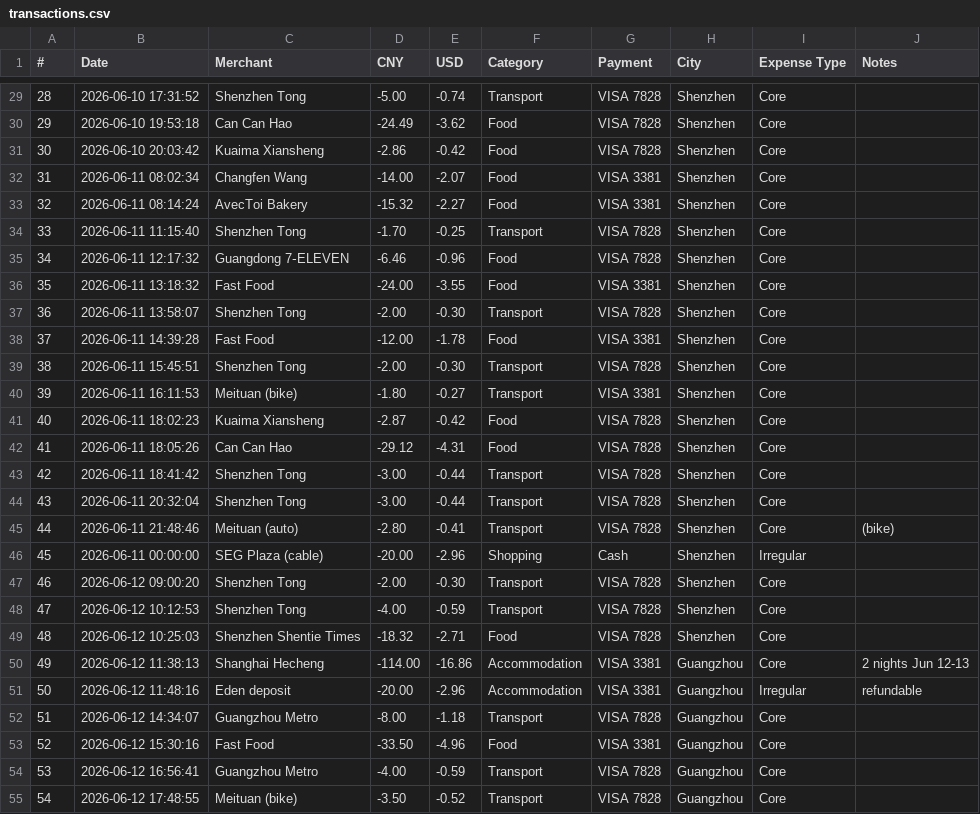
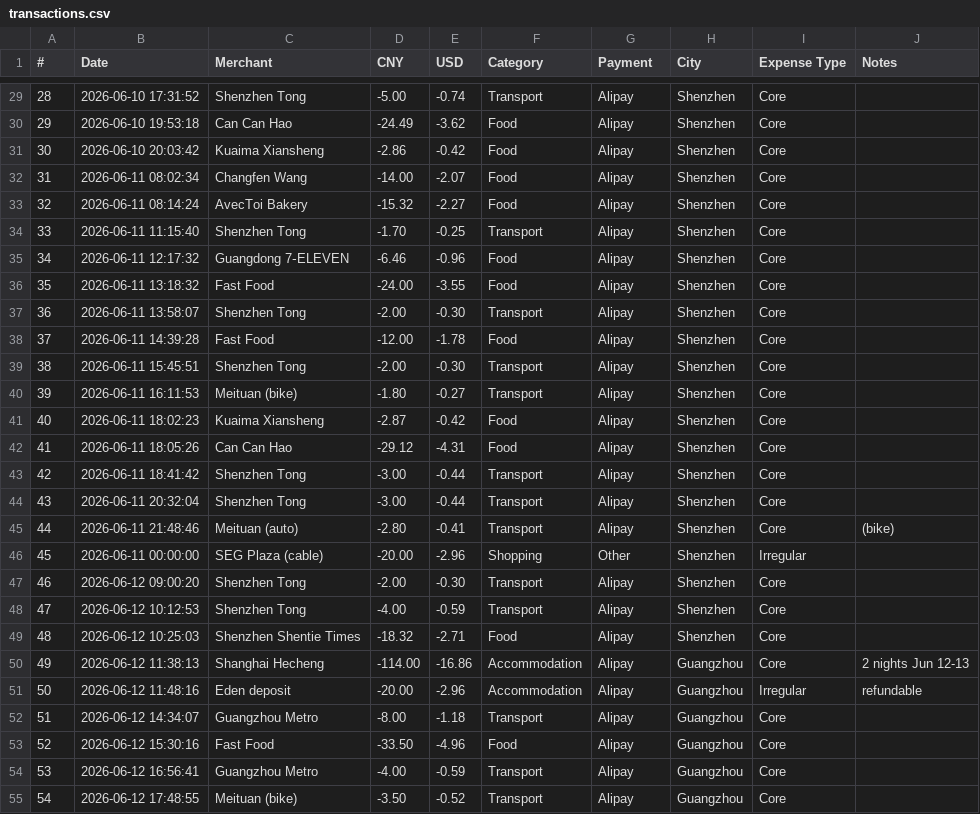
Before and after one commit to superbahbi/china-travel-wrapped, a CSV file: client/public/data/transactions.csv, drawn as a sheet; only a part is shown, gaps mark what is left out; the diff covers the shown part only.

```diff
--- a/client/public/data/transactions.csv
+++ b/client/public/data/transactions.csv
@@ -29,27 +29,27 @@
-28,"2026-06-10 17:31:52","Shenzhen Tong",-5.00,-0.74,"Transport","VISA 7828","Shenzhen","Core",""
-29,"2026-06-10 19:53:18","Can Can Hao",-24.49,-3.62,"Food","VISA 7828","Shenzhen","Core",""
-30,"2026-06-10 20:03:42","Kuaima Xiansheng",-2.86,-0.42,"Food","VISA 7828","Shenzhen","Core",""
-31,"2026-06-11 08:02:34","Changfen Wang",-14.00,-2.07,"Food","VISA 3381","Shenzhen","Core",""
-32,"2026-06-11 08:14:24","AvecToi Bakery",-15.32,-2.27,"Food","VISA 3381","Shenzhen","Core",""
-33,"2026-06-11 11:15:40","Shenzhen Tong",-1.70,-0.25,"Transport","VISA 7828","Shenzhen","Core",""
-34,"2026-06-11 12:17:32","Guangdong 7‑ELEVEN",-6.46,-0.96,"Food","VISA 7828","Shenzhen","Core",""
-35,"2026-06-11 13:18:32","Fast Food",-24.00,-3.55,"Food","VISA 3381","Shenzhen","Core",""
-36,"2026-06-11 13:58:07","Shenzhen Tong",-2.00,-0.30,"Transport","VISA 7828","Shenzhen","Core",""
-37,"2026-06-11 14:39:28","Fast Food",-12.00,-1.78,"Food","VISA 3381","Shenzhen","Core",""
-38,"2026-06-11 15:45:51","Shenzhen Tong",-2.00,-0.30,"Transport","VISA 7828","Shenzhen","Core",""
-39,"2026-06-11 16:11:53","Meituan (bike)",-1.80,-0.27,"Transport","VISA 3381","Shenzhen","Core",""
-40,"2026-06-11 18:02:23","Kuaima Xiansheng",-2.87,-0.42,"Food","VISA 7828","Shenzhen","Core",""
-41,"2026-06-11 18:05:26","Can Can Hao",-29.12,-4.31,"Food","VISA 7828","Shenzhen","Core",""
-42,"2026-06-11 18:41:42","Shenzhen Tong",-3.00,-0.44,"Transport","VISA 7828","Shenzhen","Core",""
-43,"2026-06-11 20:32:04","Shenzhen Tong",-3.00,-0.44,"Transport","VISA 7828","Shenzhen","Core",""
-44,"2026-06-11 21:48:46","Meituan (auto)",-2.80,-0.41,"Transport","VISA 7828","Shenzhen","Core","(bike)"
-45,"2026-06-11 00:00:00","SEG Plaza (cable)",-20.00,-2.96,"Shopping","Cash","Shenzhen","Irregular",""
-46,"2026-06-12 09:00:20","Shenzhen Tong",-2.00,-0.30,"Transport","VISA 7828","Shenzhen","Core",""
-47,"2026-06-12 10:12:53","Shenzhen Tong",-4.00,-0.59,"Transport","VISA 7828","Shenzhen","Core",""
-48,"2026-06-12 10:25:03","Shenzhen Shentie Times",-18.32,-2.71,"Food","VISA 7828","Shenzhen","Core",""
-49,"2026-06-12 11:38:13","Shanghai Hecheng",-114.00,-16.86,"Accommodation","VISA 3381","Guangzhou","Core","2 nights Jun 12-13"
-50,"2026-06-12 11:48:16","Eden deposit",-20.00,-2.96,"Accommodation","VISA 3381","Guangzhou","Irregular","refundable"
-51,"2026-06-12 14:34:07","Guangzhou Metro",-8.00,-1.18,"Transport","VISA 7828","Guangzhou","Core",""
-52,"2026-06-12 15:30:16","Fast Food",-33.50,-4.96,"Food","VISA 3381","Guangzhou","Core",""
-53,"2026-06-12 16:56:41","Guangzhou Metro",-4.00,-0.59,"Transport","VISA 7828","Guangzhou","Core",""
-54,"2026-06-12 17:48:55","Meituan (bike)",-3.50,-0.52,"Transport","VISA 7828","Guangzhou","Core",""
+28,"2026-06-10 17:31:52","Shenzhen Tong",-5.00,-0.74,"Transport","Alipay","Shenzhen","Core",""
+29,"2026-06-10 19:53:18","Can Can Hao",-24.49,-3.62,"Food","Alipay","Shenzhen","Core",""
+30,"2026-06-10 20:03:42","Kuaima Xiansheng",-2.86,-0.42,"Food","Alipay","Shenzhen","Core",""
+31,"2026-06-11 08:02:34","Changfen Wang",-14.00,-2.07,"Food","Alipay","Shenzhen","Core",""
+32,"2026-06-11 08:14:24","AvecToi Bakery",-15.32,-2.27,"Food","Alipay","Shenzhen","Core",""
+33,"2026-06-11 11:15:40","Shenzhen Tong",-1.70,-0.25,"Transport","Alipay","Shenzhen","Core",""
+34,"2026-06-11 12:17:32","Guangdong 7‑ELEVEN",-6.46,-0.96,"Food","Alipay","Shenzhen","Core",""
+35,"2026-06-11 13:18:32","Fast Food",-24.00,-3.55,"Food","Alipay","Shenzhen","Core",""
+36,"2026-06-11 13:58:07","Shenzhen Tong",-2.00,-0.30,"Transport","Alipay","Shenzhen","Core",""
+37,"2026-06-11 14:39:28","Fast Food",-12.00,-1.78,"Food","Alipay","Shenzhen","Core",""
+38,"2026-06-11 15:45:51","Shenzhen Tong",-2.00,-0.30,"Transport","Alipay","Shenzhen","Core",""
+39,"2026-06-11 16:11:53","Meituan (bike)",-1.80,-0.27,"Transport","Alipay","Shenzhen","Core",""
+40,"2026-06-11 18:02:23","Kuaima Xiansheng",-2.87,-0.42,"Food","Alipay","Shenzhen","Core",""
+41,"2026-06-11 18:05:26","Can Can Hao",-29.12,-4.31,"Food","Alipay","Shenzhen","Core",""
+42,"2026-06-11 18:41:42","Shenzhen Tong",-3.00,-0.44,"Transport","Alipay","Shenzhen","Core",""
+43,"2026-06-11 20:32:04","Shenzhen Tong",-3.00,-0.44,"Transport","Alipay","Shenzhen","Core",""
+44,"2026-06-11 21:48:46","Meituan (auto)",-2.80,-0.41,"Transport","Alipay","Shenzhen","Core","(bike)"
+45,"2026-06-11 00:00:00","SEG Plaza (cable)",-20.00,-2.96,"Shopping","Other","Shenzhen","Irregular",""
+46,"2026-06-12 09:00:20","Shenzhen Tong",-2.00,-0.30,"Transport","Alipay","Shenzhen","Core",""
+47,"2026-06-12 10:12:53","Shenzhen Tong",-4.00,-0.59,"Transport","Alipay","Shenzhen","Core",""
+48,"2026-06-12 10:25:03","Shenzhen Shentie Times",-18.32,-2.71,"Food","Alipay","Shenzhen","Core",""
+49,"2026-06-12 11:38:13","Shanghai Hecheng",-114.00,-16.86,"Accommodation","Alipay","Guangzhou","Core","2 nights Jun 12-13"
+50,"2026-06-12 11:48:16","Eden deposit",-20.00,-2.96,"Accommodation","Alipay","Guangzhou","Irregular","refundable"
+51,"2026-06-12 14:34:07","Guangzhou Metro",-8.00,-1.18,"Transport","Alipay","Guangzhou","Core",""
+52,"2026-06-12 15:30:16","Fast Food",-33.50,-4.96,"Food","Alipay","Guangzhou","Core",""
+53,"2026-06-12 16:56:41","Guangzhou Metro",-4.00,-0.59,"Transport","Alipay","Guangzhou","Core",""
+54,"2026-06-12 17:48:55","Meituan (bike)",-3.50,-0.52,"Transport","Alipay","Guangzhou","Core",""
```
Also changed, not shown: 140 edited cells elsewhere in this file.
